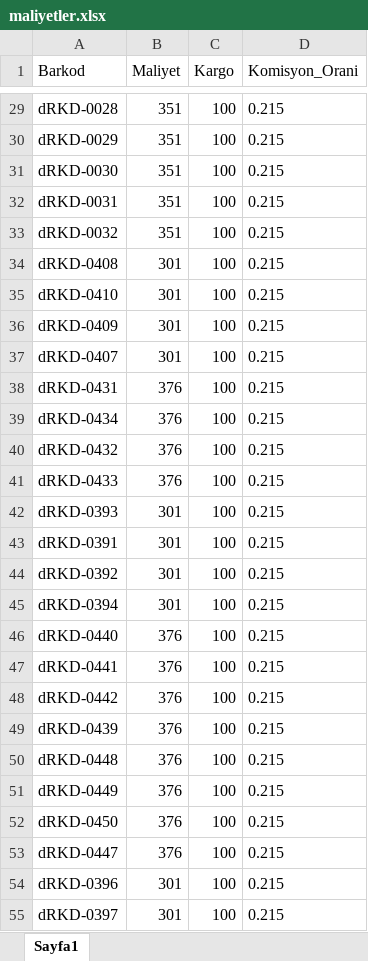
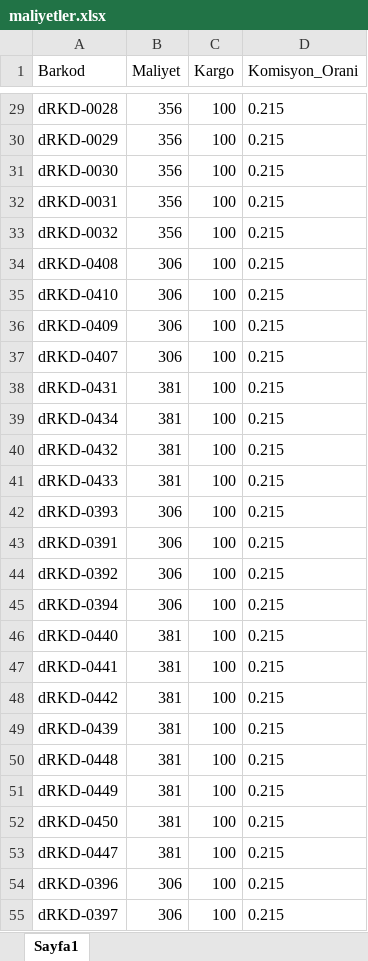
Before and after one commit to ozger16/rk-dashboard, an Excel workbook: maliyetler.xlsx, sheet Sayfa1, drawn as a sheet; only a part is shown, gaps mark what is left out; values as stored, in another font and other column widths than the file's, no borders; the diff covers the shown part only; the diff names each change by its address in the sheet, - before the commit and + after, or states it on an @@ line.

```diff
--- a/maliyetler.xlsx (sheet Sayfa1)
+++ b/maliyetler.xlsx (sheet Sayfa1)
-B29:B33 (Maliyet): 351
+B29:B33 (Maliyet): 356
-B34:B37 (Maliyet): 301
+B34:B37 (Maliyet): 306
-B38:B41 (Maliyet): 376
+B38:B41 (Maliyet): 381
-B42:B45 (Maliyet): 301
+B42:B45 (Maliyet): 306
-B46:B53 (Maliyet): 376
+B46:B53 (Maliyet): 381
-B54:B55 (Maliyet): 301
+B54:B55 (Maliyet): 306
```
Also changed, not shown: 429 edited cells elsewhere in this sheet.
